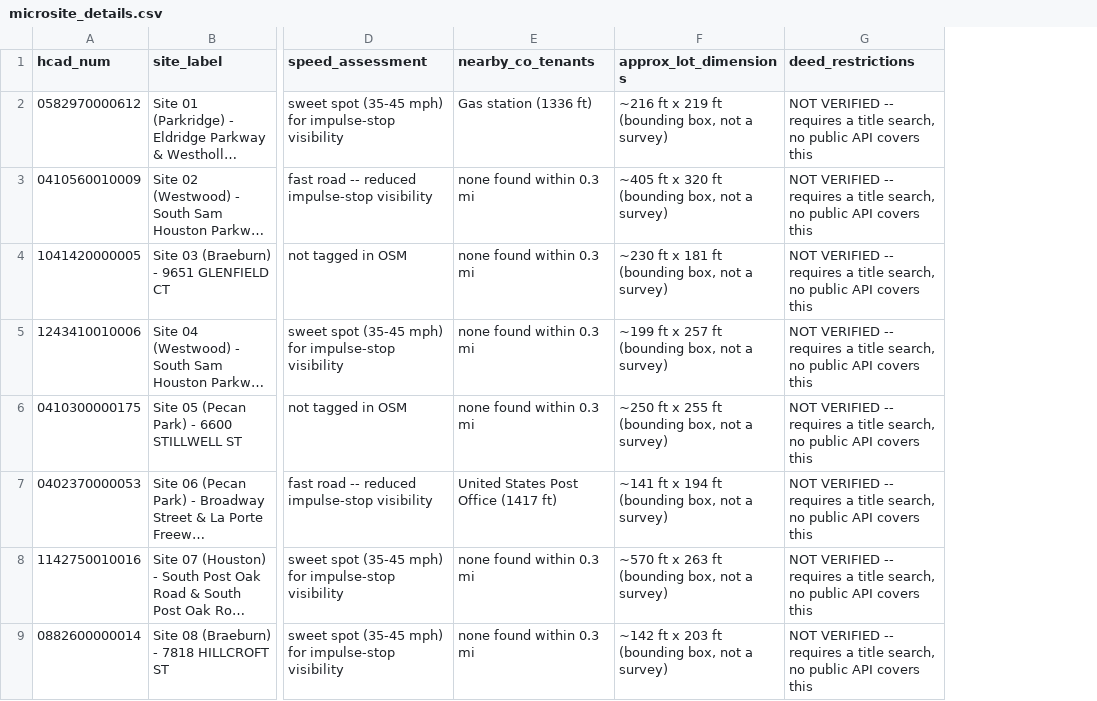
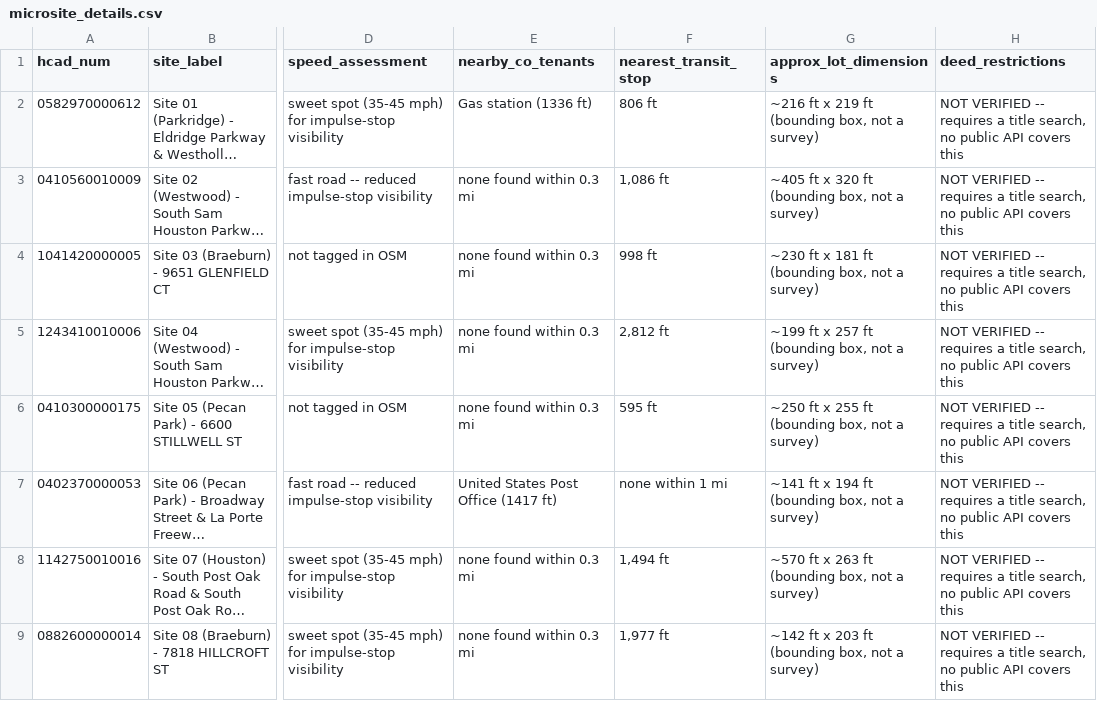
Before and after one commit to matthew-lottly/site-selection, a CSV file: data/processed/microsite_details.csv, drawn as a sheet; only a part is shown, gaps mark what is left out; long unchanged cells end in …; the diff names each change by its address in the sheet, - before the commit and + after, or states it on an @@ line.

```diff
--- a/data/processed/microsite_details.csv
+++ b/data/processed/microsite_details.csv
+column F (nearest_transit_stop), rows 2-9: 806 ft | 1,086 ft | 998 ft | 2,812 ft | 595 ft | none within 1 mi | 1,494 ft | 1,977 ft
```
Also changed, not shown: data/processed/city_confidence_intervals.csv, data/processed/scorecard.csv, 48 other files.
